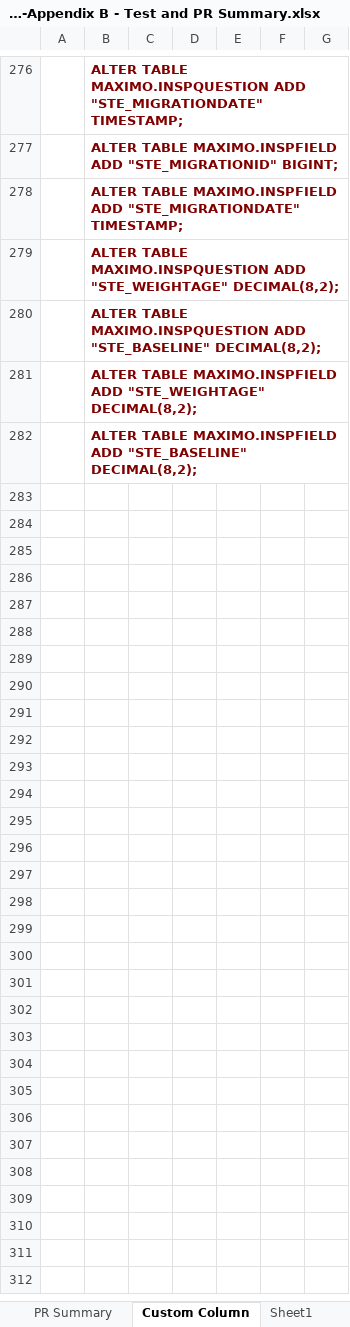
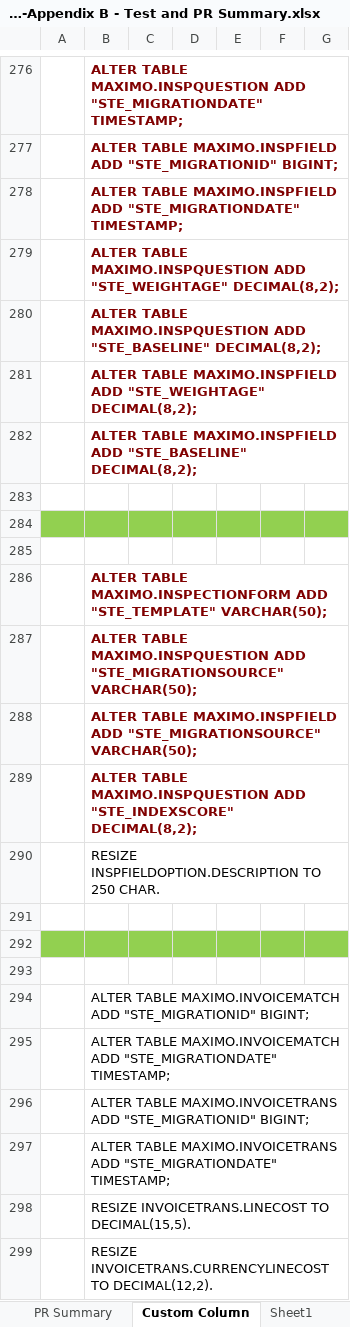
Before and after one commit to wyogap/STE.2022.CoswinMigration, an Excel workbook: Integration Services Project2/notes/STR(DM-Transaction)-Appendix B - Test and PR Summary.xlsx, sheet Custom Column, drawn as a sheet; only a part is shown, gaps mark what is left out; values as stored, in another font and other column widths than the file's, no borders; the diff names each change by its address in the sheet, - before the commit and + after, or states it on an @@ line.

```diff
--- a/Integration Services Project2/notes/STR(DM-Transaction)-Appendix B - Test and PR Summary.xlsx (sheet Custom Column)
+++ b/Integration Services Project2/notes/STR(DM-Transaction)-Appendix B - Test and PR Summary.xlsx (sheet Custom Column)
+row 283: (empty)
+row 284: (empty)
+row 285: (empty)
+row 286:  | ALTER TABLE MAXIMO.INSPECTIONFORM ADD "STE_TEMPLATE" VARCHAR(50);
+row 287:  | ALTER TABLE MAXIMO.INSPQUESTION ADD "STE_MIGRATIONSOURCE" VARCHAR(50);
+row 288:  | ALTER TABLE MAXIMO.INSPFIELD ADD "STE_MIGRATIONSOURCE" VARCHAR(50);
+row 289:  | ALTER TABLE MAXIMO.INSPQUESTION ADD "STE_INDEXSCORE" DECIMAL(8,2);
+row 290:  | RESIZE INSPFIELDOPTION.DESCRIPTION TO 250 CHAR.
+row 291: (empty)
+row 292: (empty)
+row 293: (empty)
+row 294:  | ALTER TABLE MAXIMO.INVOICEMATCH ADD "STE_MIGRATIONID" BIGINT;
+row 295:  | ALTER TABLE MAXIMO.INVOICEMATCH ADD "STE_MIGRATIONDATE" TIMESTAMP;
+row 296:  | ALTER TABLE MAXIMO.INVOICETRANS ADD "STE_MIGRATIONID" BIGINT;
+row 297:  | ALTER TABLE MAXIMO.INVOICETRANS ADD "STE_MIGRATIONDATE" TIMESTAMP;
+row 298:  | RESIZE INVOICETRANS.LINECOST TO DECIMAL(15,5).
+row 299:  | RESIZE INVOICETRANS.CURRENCYLINECOST TO DECIMAL(12,2).
```
Also changed, not shown: 6 other files.
